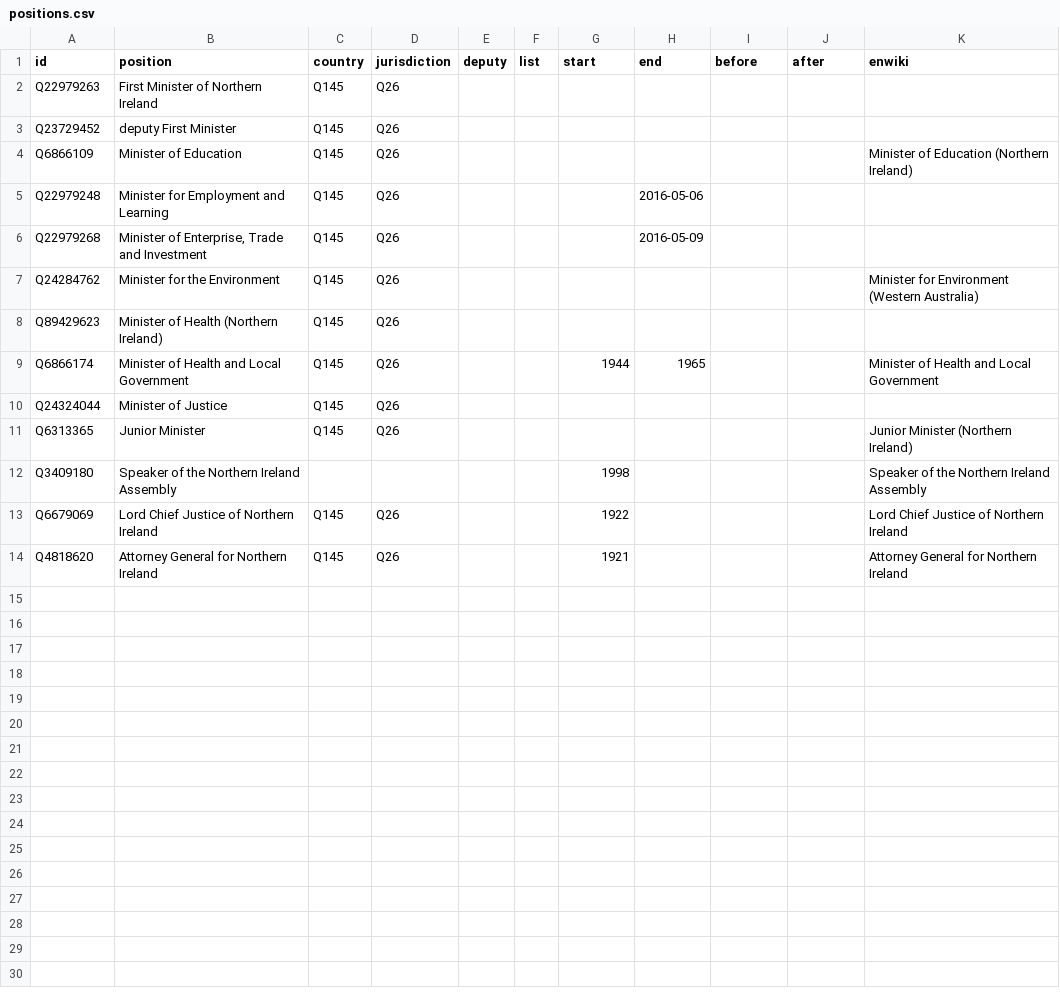
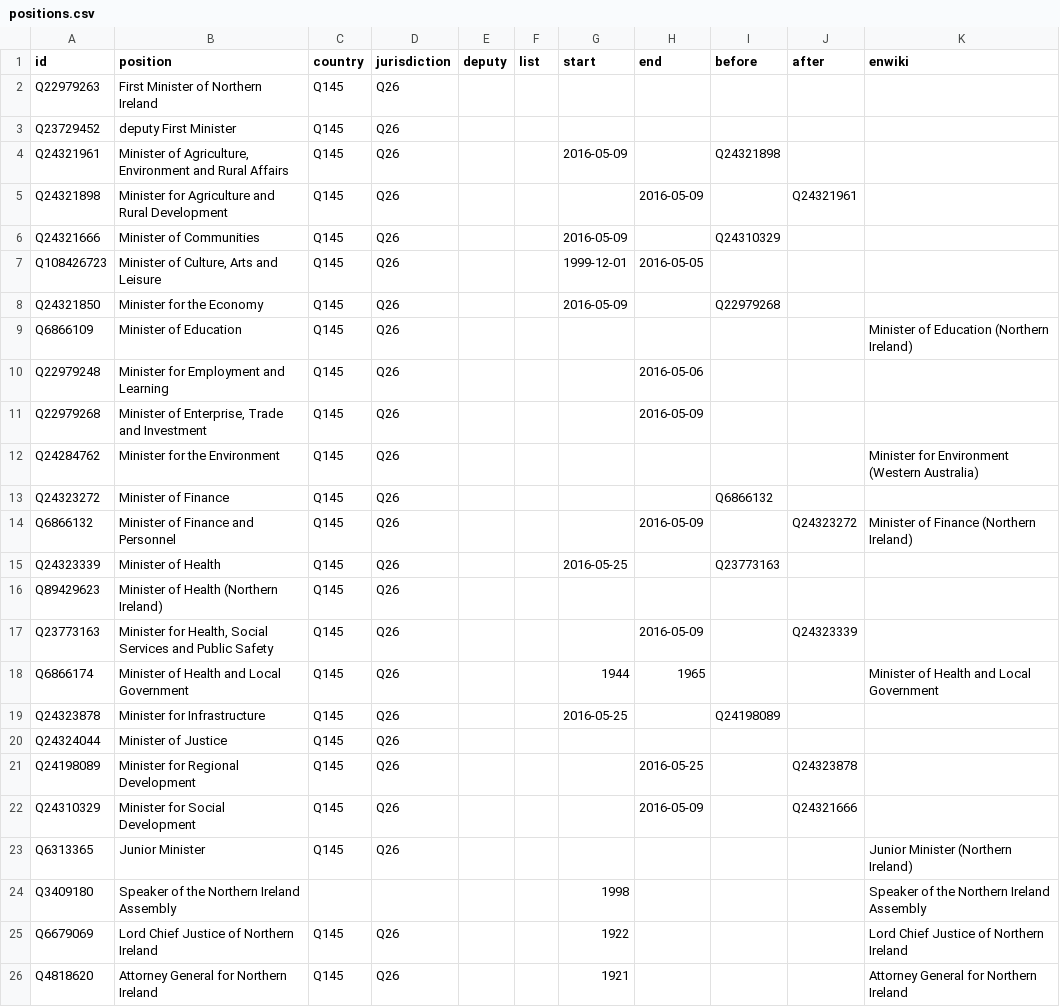
Before and after one commit to every-politician-scrapers/northern-ireland-ministers, a CSV file: html/positions.csv, drawn as a sheet; the diff names each change by its address in the sheet, - before the commit and + after, or states it on an @@ line.

Commit message:
PCB update

```diff
--- a/html/positions.csv
+++ b/html/positions.csv
+row 4: Q24321961 | Minister of Agriculture, Environment and Rural Affairs | Q145 | Q26 |  |  | 2016-05-09 |  | Q24321898
+row 5: Q24321898 | Minister for Agriculture and Rural Development | Q145 | Q26 |  |  |  | 2016-05-09 |  | Q24321961
+row 6: Q24321666 | Minister of Communities | Q145 | Q26 |  |  | 2016-05-09 |  | Q24310329
+row 7: Q108426723 | Minister of Culture, Arts and Leisure | Q145 | Q26 |  |  | 1999-12-01 | 2016-05-05
+row 8: Q24321850 | Minister for the Economy | Q145 | Q26 |  |  | 2016-05-09 |  | Q22979268
+row 13: Q24323272 | Minister of Finance | Q145 | Q26 |  |  |  |  | Q6866132
+row 14: Q6866132 | Minister of Finance and Personnel | Q145 | Q26 |  |  |  | 2016-05-09 |  | Q24323272 | Minister of Finance (Northern Ireland)
+row 15: Q24323339 | Minister of Health | Q145 | Q26 |  |  | 2016-05-25 |  | Q23773163
+row 17: Q23773163 | Minister for Health, Social Services and Public Safety | Q145 | Q26 |  |  |  | 2016-05-09 |  | Q24323339
+row 19: Q24323878 | Minister for Infrastructure | Q145 | Q26 |  |  | 2016-05-25 |  | Q24198089
+row 21: Q24198089 | Minister for Regional Development | Q145 | Q26 |  |  |  | 2016-05-25 |  | Q24323878
+row 22: Q24310329 | Minister for Social Development | Q145 | Q26 |  |  |  | 2016-05-09 |  | Q24321666
```
